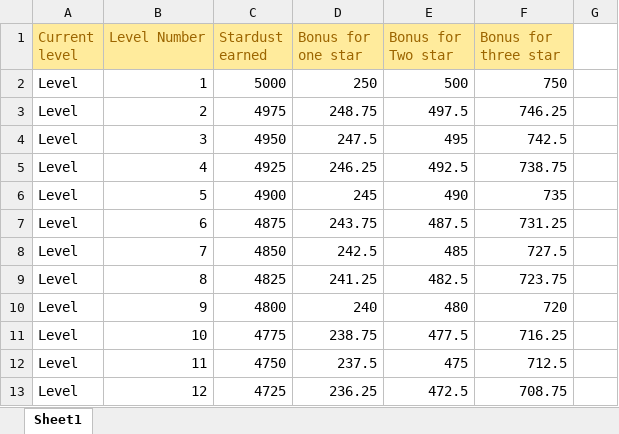
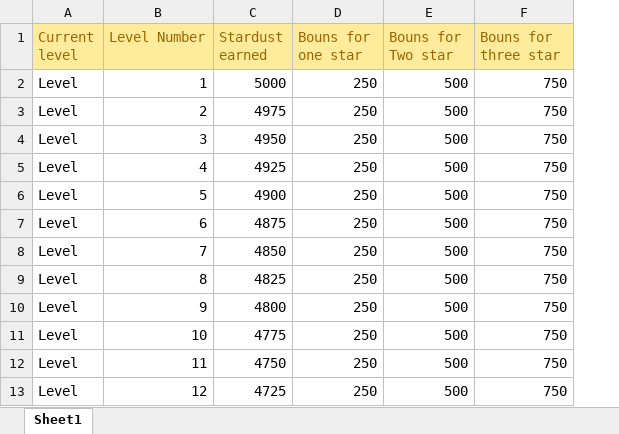
Before and after one commit to UoSGroupProjects1718/level-6-l6-group-1, an Excel workbook: Database/Currency.xlsx, sheet Sheet1, drawn as a sheet; only a part is shown; values as stored, in another font and other column widths than the file's, no borders; removed rows and columns are numbered as before the commit, all else as after; the diff names each change by its address in the sheet, - before the commit and + after, or states it on an @@ line.

Commit message:
Add files via upload

```diff
--- a/Database/Currency.xlsx (sheet Sheet1)
+++ b/Database/Currency.xlsx (sheet Sheet1)
-column D (Bonus for one star), rows 2-13: 250 | 248.75 | 247.5 | 246.25 | 245 | 243.75 | 242.5 | 241.25 | 240 | 238.75 | 237.5 | 236.25
-column E (Bonus for Two star), rows 2-13: 500 | 497.5 | 495 | 492.5 | 490 | 487.5 | 485 | 482.5 | 480 | 477.5 | 475 | 472.5
-column F (Bonus for three star), rows 2-13: 750 | 746.25 | 742.5 | 738.75 | 735 | 731.25 | 727.5 | 723.75 | 720 | 716.25 | 712.5 | 708.75
-column G, empty
+column D (Bouns for one star), rows 2-13: all 250
+column E (Bouns for Two star), rows 2-13: all 500
+column F (Bouns for three star), rows 2-13: all 750
```
